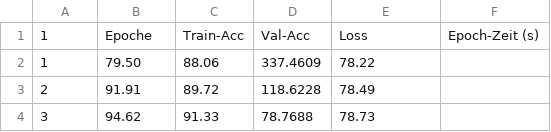
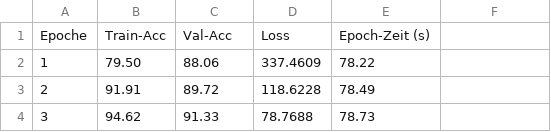
Before and after one commit to sophieHerstein/Masterarbeit_DeepfakeDetectionEnsemble, a CSV file: logs/train/frequencies/tf_efficientnet_b3.csv, drawn as a sheet; only a part is shown; removed rows and columns are numbered as before the commit, all else as after; the diff names each change by its address in the sheet, - before the commit and + after, or states it on an @@ line.

Commit message:
Fix CSV header and update validation accuracy plots
Corrected the header row in tf_efficientnet_b3.csv by removing an erroneous leading index. Updated multiple SVG validation accuracy plots in plots/train_comparison/ to reflect new results or formatting changes. Also updated utils/get_result_plots.py, likely to support the new plot outputs.

```diff
--- a/logs/train/frequencies/tf_efficientnet_b3.csv
+++ b/logs/train/frequencies/tf_efficientnet_b3.csv
-row 1: 1 | Epoche | Train-Acc | Val-Acc | Loss | Epoch-Zeit (s)
+row 1: Epoche | Train-Acc | Val-Acc | Loss | Epoch-Zeit (s)
```
Also changed, not shown: 8 other files.
